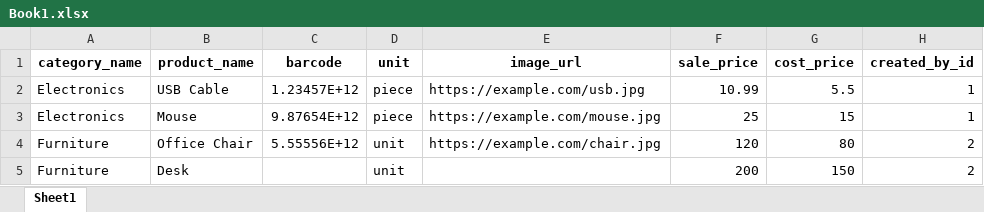
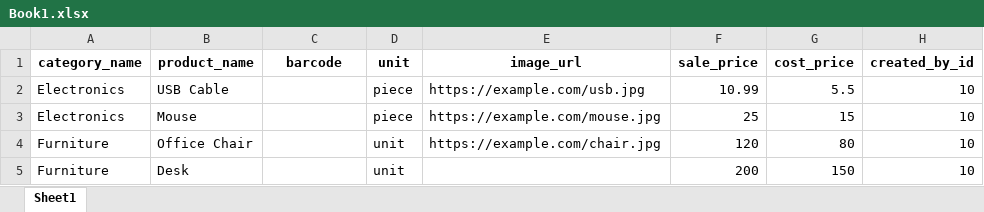
Before and after one commit to Fira0985/Stock-management-system-IE-network-solution, an Excel workbook: Backend/uploads/Book1.xlsx, sheet Sheet1, drawn as a sheet; values as stored, in another font and other column widths than the file's, no borders; the diff names each change by its address in the sheet, - before the commit and + after, or states it on an @@ line.

```diff
--- a/Backend/uploads/Book1.xlsx (sheet Sheet1)
+++ b/Backend/uploads/Book1.xlsx (sheet Sheet1)
-C2 (barcode): 1.23457E+12
+C2 (barcode): (empty)
-H2:H3 (created_by_id): 1
+H2:H3 (created_by_id): 10
-C3 (barcode): 9.87654E+12
+C3 (barcode): (empty)
-C4 (barcode): 5.55556E+12
+C4 (barcode): (empty)
-H4:H5 (created_by_id): 2
+H4:H5 (created_by_id): 10
```
Also changed, not shown: 47 other files.
